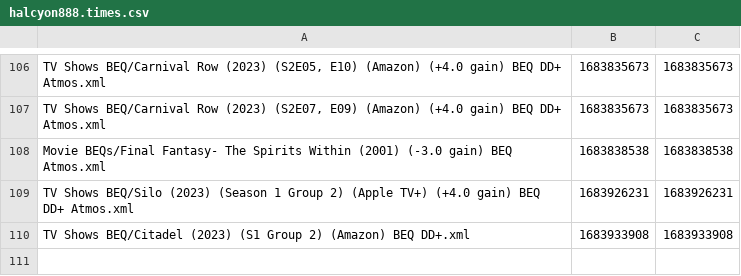
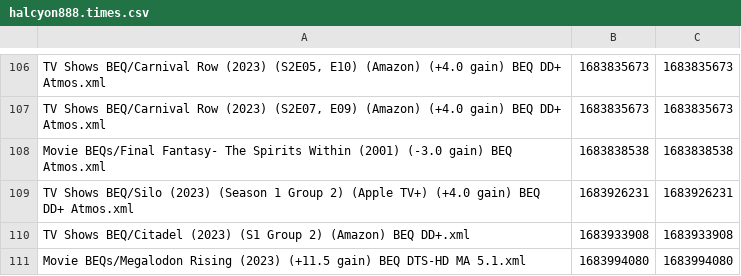
Before and after one commit to 3ll3d00d/beqcatalogue, a CSV file: halcyon888.times.csv, drawn as a sheet; only a part is shown, gaps mark what is left out.

```diff
--- a/halcyon888.times.csv
+++ b/halcyon888.times.csv
@@ -110 +110,2 @@ TV Shows BEQ/Silo (2023) (Season 1 Group 2) (Apple TV+) (+4.0 gain) BEQ DD+ Atmo
 TV Shows BEQ/Citadel (2023) (S1 Group 2) (Amazon) BEQ DD+.xml,1683933908,1683933908
+Movie BEQs/Megalodon Rising (2023) (+11.5 gain) BEQ DTS-HD MA 5.1.xml,1683994080,1683994080
```
Also changed, not shown: 7 other files.
